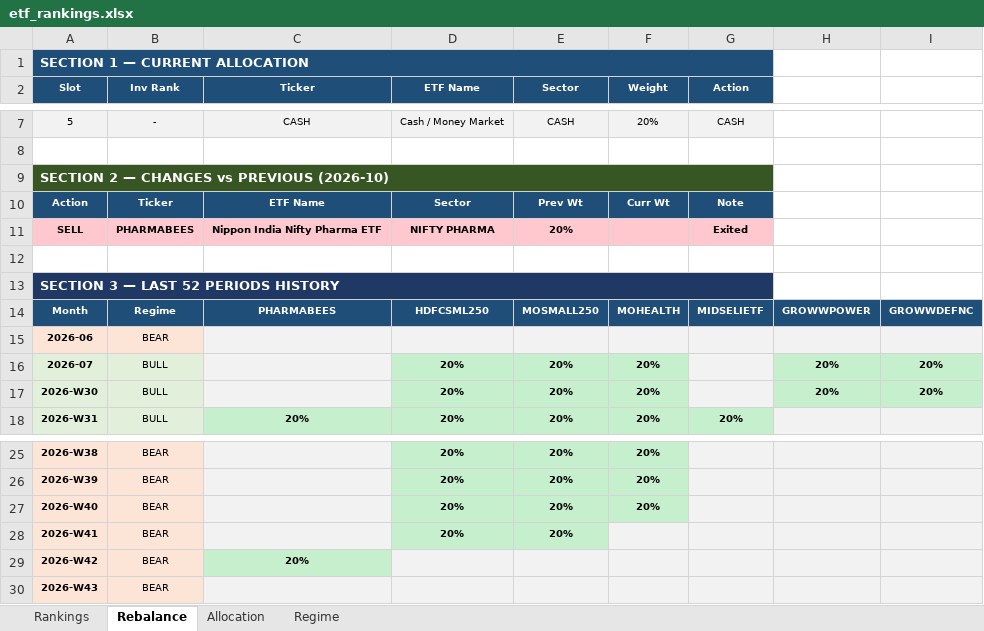
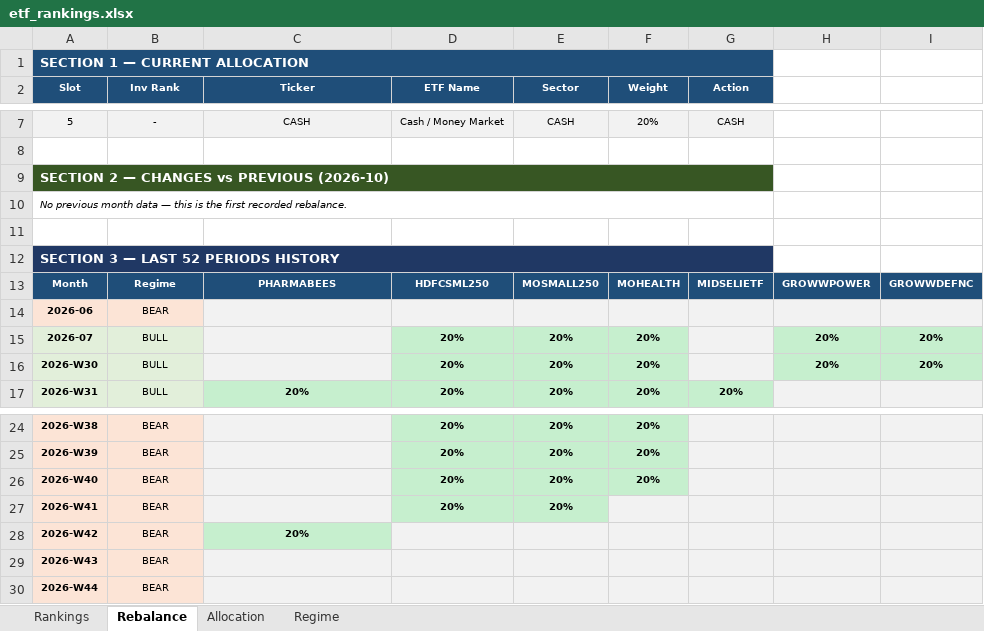
Before and after one commit to ameetst/code, an Excel workbook: momentum/ETFs/etf_rankings.xlsx, sheet Rebalance, drawn as a sheet; only a part is shown, gaps mark what is left out; values as stored, in another font and other column widths than the file's, no borders; removed rows and columns are numbered as before the commit, all else as after; the diff names each change by its address in the sheet, - before the commit and + after, or states it on an @@ line.

```diff
--- a/momentum/ETFs/etf_rankings.xlsx (sheet Rebalance)
+++ b/momentum/ETFs/etf_rankings.xlsx (sheet Rebalance)
-row 10: Action | Ticker | ETF Name | Sector | Prev Wt | Curr Wt | Note
-row 11: SELL | PHARMABEES | Nippon India Nifty Pharma ETF | NIFTY PHARMA | 20% |  | Exited
+row 10: No previous month data — this is the first recorded rebalance.
+row 30: 2026-W44 | BEAR
```
Also changed, not shown: sheet Rankings, sheet Regime, momentum/ETFs/ETF_updated.xlsx, 22 other files.
